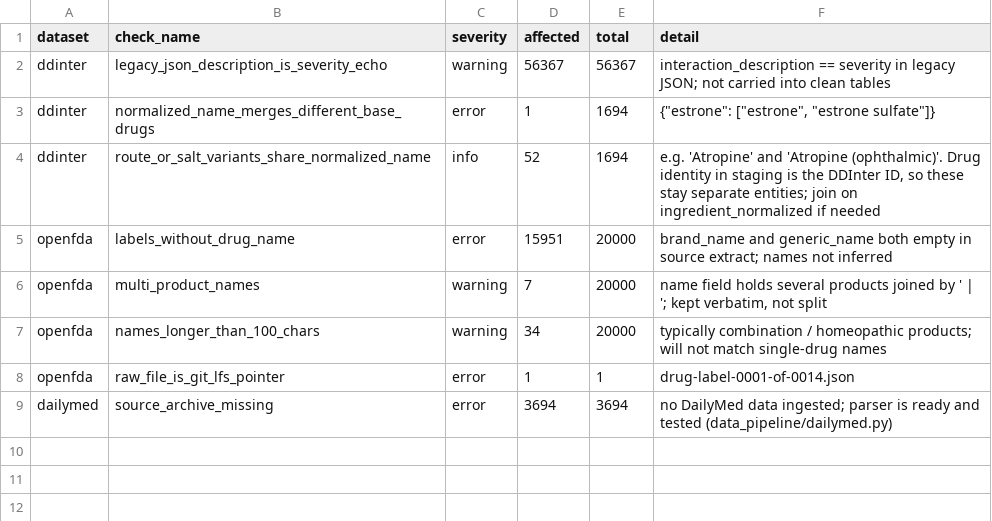
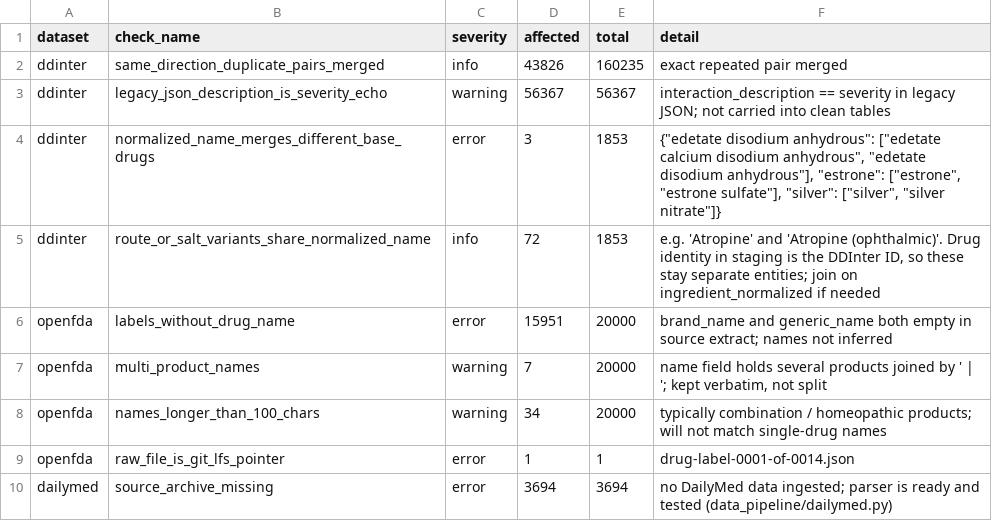
Before and after one commit to Pon-07/DDI, a CSV file: datasets/clean/quality_issues.csv, drawn as a sheet.

```diff
--- a/datasets/clean/quality_issues.csv
+++ b/datasets/clean/quality_issues.csv
@@ -1,5 +1,6 @@
 dataset,check_name,severity,affected,total,detail
+ddinter,same_direction_duplicate_pairs_merged,info,43826,160235,exact repeated pair merged
 ddinter,legacy_json_description_is_severity_echo,warning,56367,56367,interaction_description == severity in legacy JSON; not carried into clean tables
-ddinter,normalized_name_merges_different_base_drugs,error,1,1694,"{""estrone"": [""estrone"", ""estrone sulfate""]}"
-ddinter,route_or_salt_variants_share_normalized_name,info,52,1694,"e.g. 'Atropine' and 'Atropine (ophthalmic)'. Drug identity in staging is the DDInter ID, so these stay separate entities; join on ingredient_normalized if needed"
+ddinter,normalized_name_merges_different_base_drugs,error,3,1853,"{""edetate disodium anhydrous"": [""edetate calcium disodium anhydrous"", ""edetate disodium anhydrous""], ""estrone"": [""estrone"", ""estrone sulfate""], ""silver"": [""silver"", ""silver nitrate""]}"
+ddinter,route_or_salt_variants_share_normalized_name,info,72,1853,"e.g. 'Atropine' and 'Atropine (ophthalmic)'. Drug identity in staging is the DDInter ID, so these stay separate entities; join on ingredient_normalized if needed"
 openfda,labels_without_drug_name,error,15951,20000,brand_name and generic_name both empty in source extract; names not inferred
```
Also changed, not shown: datasets/clean/feature_coverage.csv, 24 other files.
